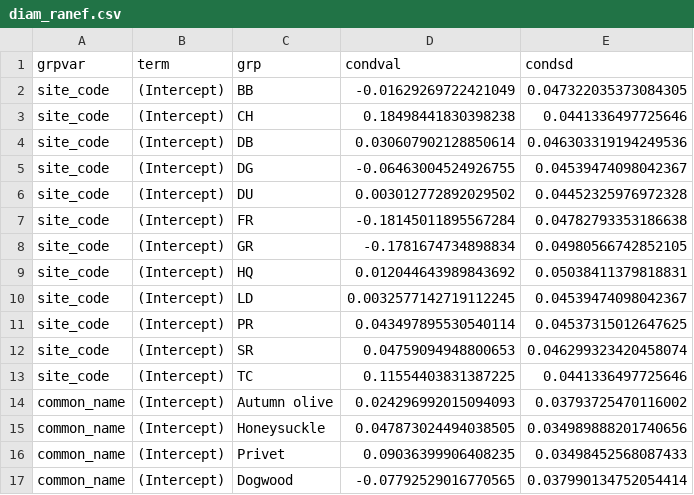
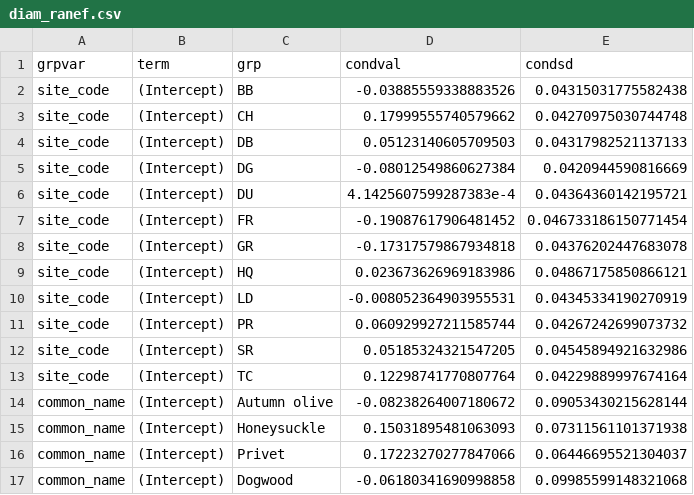
Before and after one commit to whalend/invasions_roads, a CSV file: model_output_data/diam_ranef.csv, drawn as a sheet; only a part is shown; the diff covers the shown part only.

```diff
--- a/model_output_data/diam_ranef.csv
+++ b/model_output_data/diam_ranef.csv
@@ -1,17 +1,17 @@
 grpvar,term,grp,condval,condsd
-site_code,(Intercept),BB,-0.01629269722421049,0.047322035373084305
-site_code,(Intercept),CH,0.18498441830398238,0.0441336497725646
-site_code,(Intercept),DB,0.030607902128850614,0.046303319194249536
-site_code,(Intercept),DG,-0.06463004524926755,0.04539474098042367
-site_code,(Intercept),DU,0.003012772892029502,0.04452325976972328
-site_code,(Intercept),FR,-0.18145011895567284,0.04782793353186638
-site_code,(Intercept),GR,-0.1781674734898834,0.04980566742852105
-site_code,(Intercept),HQ,0.012044643989843692,0.05038411379818831
-site_code,(Intercept),LD,0.0032577142719112245,0.04539474098042367
-site_code,(Intercept),PR,0.043497895530540114,0.04537315012647625
-site_code,(Intercept),SR,0.04759094948800653,0.046299323420458074
-site_code,(Intercept),TC,0.11554403831387225,0.0441336497725646
-common_name,(Intercept),Autumn olive,0.024296992015094093,0.03793725470116002
-common_name,(Intercept),Honeysuckle,0.047873024494038505,0.034989888201740656
-common_name,(Intercept),Privet,0.09036399906408235,0.03498452568087433
-common_name,(Intercept),Dogwood,-0.07792529016770565,0.037990134752054414
+site_code,(Intercept),BB,-0.03885559338883526,0.04315031775582438
+site_code,(Intercept),CH,0.17999555740579662,0.04270975030744748
+site_code,(Intercept),DB,0.05123140605709503,0.04317982521137133
+site_code,(Intercept),DG,-0.08012549860627384,0.0420944590816669
+site_code,(Intercept),DU,4.1425607599287383e-4,0.04364360142195721
+site_code,(Intercept),FR,-0.19087617906481452,0.046733186150771454
+site_code,(Intercept),GR,-0.17317579867934818,0.04376202447683078
+site_code,(Intercept),HQ,0.023673626969183986,0.04867175850866121
+site_code,(Intercept),LD,-0.008052364903955531,0.04345334190270919
+site_code,(Intercept),PR,0.060929927211585744,0.04267242699073732
+site_code,(Intercept),SR,0.05185324321547205,0.04545894921632986
+site_code,(Intercept),TC,0.12298741770807764,0.04229889997674164
+common_name,(Intercept),Autumn olive,-0.08238264007180672,0.09053430215628144
+common_name,(Intercept),Honeysuckle,0.15031895481063093,0.07311561101371938
+common_name,(Intercept),Privet,0.17223270277847066,0.06446695521304037
+common_name,(Intercept),Dogwood,-0.06180341690998858,0.09985599148321068
```
Also changed, not shown: 6 added rows and 4 edited cells elsewhere in this file, model_output_data/biomass_fixed_coef.csv, model_output_data/biomass_ranef.csv, 3 other files.
